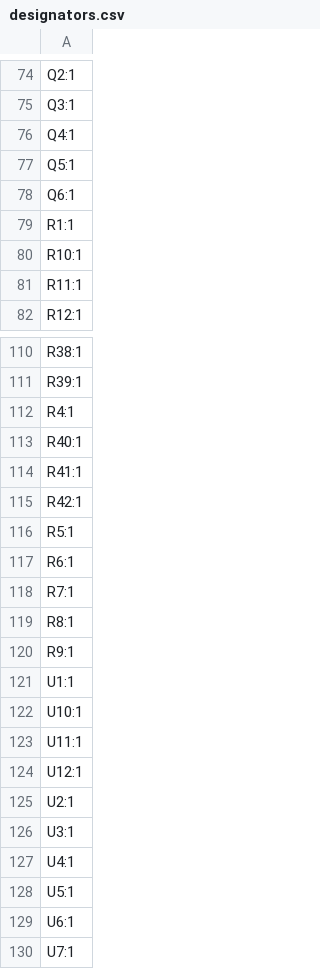
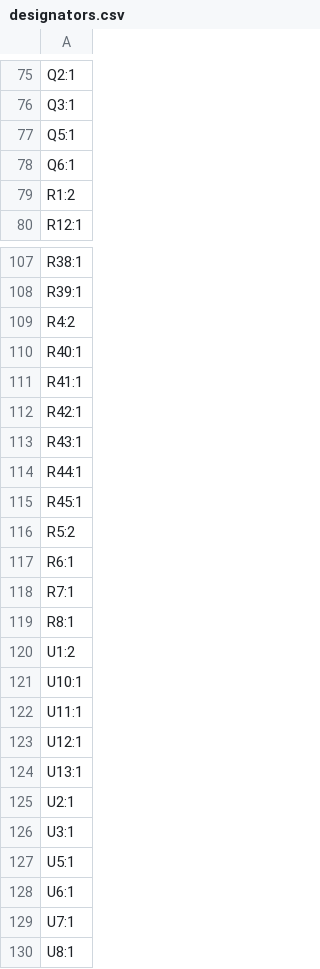
Before and after one commit to ZeshuLiu/PolaMiya, a CSV file: 电路/主控器/PM_Controller/production/designators.csv, drawn as a sheet; only a part is shown, gaps mark what is left out; the shorter side is filled out with more unchanged rows; the diff covers the shown part only.

```diff
--- a/电路/主控器/PM_Controller/production/designators.csv
+++ b/电路/主控器/PM_Controller/production/designators.csv
@@ -75,8 +76,5 @@ Q2:1
 Q3:1
-Q4:1
 Q5:1
 Q6:1
-R1:1
-R10:1
-R11:1
+R1:2
 R12:1
@@ -111,3 +108,3 @@ R38:1
 R39:1
-R4:1
+R4:2
 R40:1
@@ -115,3 +112,6 @@ R41:1
 R42:1
-R5:1
+R43:1
+R44:1
+R45:1
+R5:2
 R6:1
@@ -119,4 +119,3 @@ R7:1
 R8:1
-R9:1
-U1:1
+U1:2
 U10:1
@@ -124,5 +123,5 @@ U11:1
 U12:1
+U13:1
 U2:1
 U3:1
-U4:1
 U5:1
```
Also changed, not shown: 6 added rows, 6 removed rows and 13 edited cells elsewhere in this file, 电路/主控器/PM_Controller/production/positions.csv, 14 other files.
